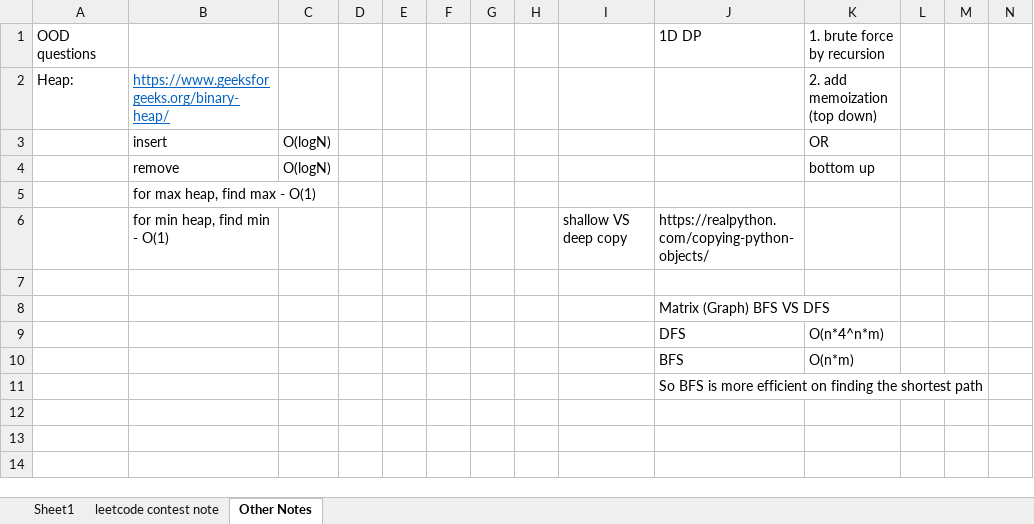
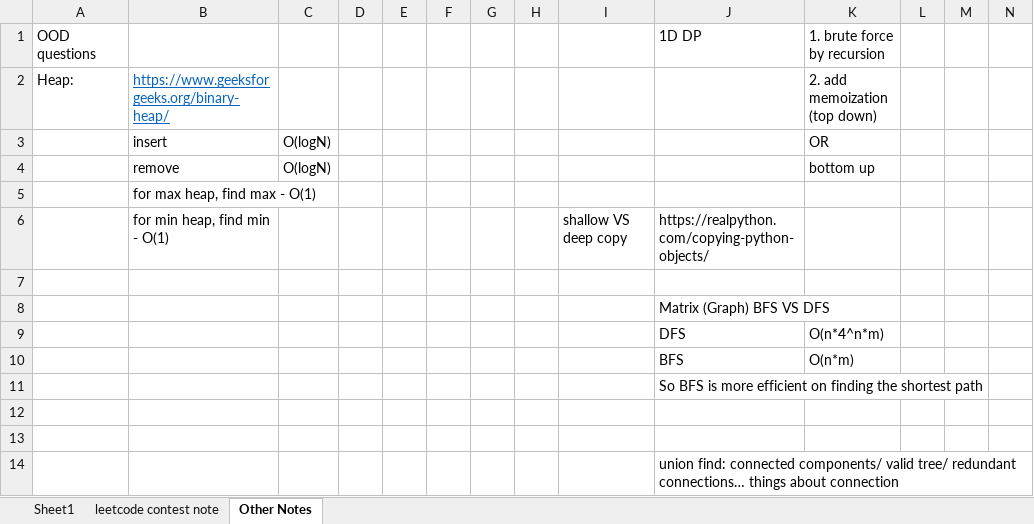
Before and after one commit to liang-bruce/NeetCodePractice, an Excel workbook: Notes.xlsx, sheet Other Notes, drawn as a sheet; only a part is shown; values as stored, in another font and other column widths than the file's, no borders; rows hold the shown columns only; the diff names each change by its address in the sheet, - before the commit and + after, or states it on an @@ line.

```diff
--- a/Notes.xlsx (sheet Other Notes)
+++ b/Notes.xlsx (sheet Other Notes)
+row 12: (empty)
+row 13: (empty)
+row 14:  |  |  |  |  |  |  |  |  | union find: connected components/ valid tree/ redundant connections… things about connection
```
Also changed, not shown: sheet Sheet1, 3 other files.
